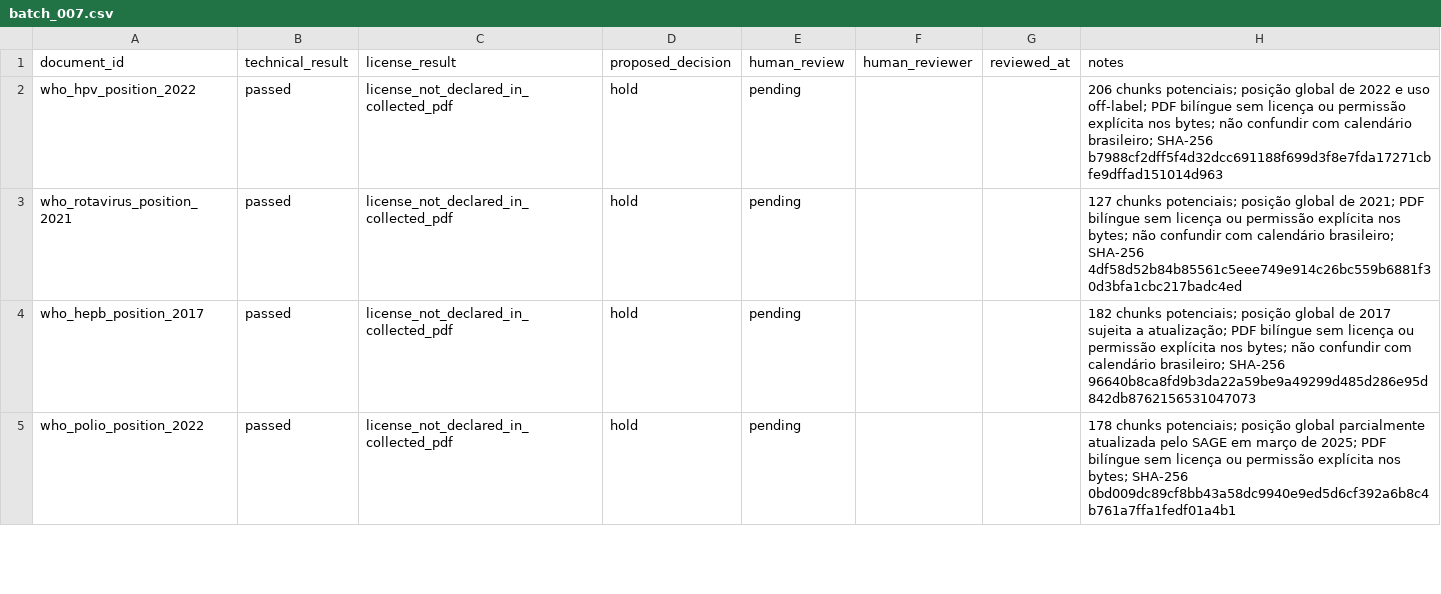
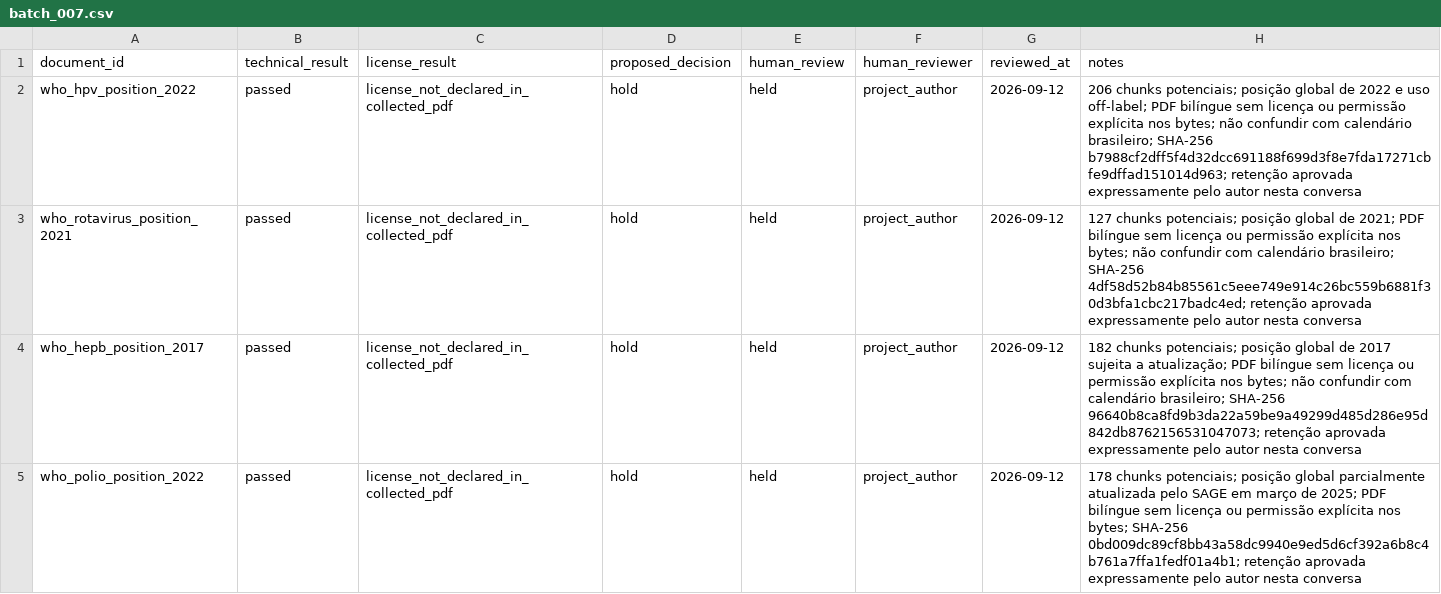
Before and after one commit to davidrtc14/immunocheck, a CSV file: corpus/reviews/batch_007.csv, drawn as a sheet; only a part is shown; the diff covers the shown part only.

Commit message:
docs: publicar lote documental 007

```diff
--- a/corpus/reviews/batch_007.csv
+++ b/corpus/reviews/batch_007.csv
@@ -1,5 +1,5 @@
 document_id,technical_result,license_result,proposed_decision,human_review,human_reviewer,reviewed_at,notes
-who_hpv_position_2022,passed,license_not_declared_in_collected_pdf,hold,pending,,,206 chunks potenciais; posição global de 2022 e uso off-label; PDF bilíngue sem licença ou permissão explícita nos bytes; não confundir com calendário brasileiro; SHA-256 b7988cf2dff5f4d32dcc691188f699d3f8e7fda17271cbfe9dffad151014d963
-who_rotavirus_position_2021,passed,license_not_declared_in_collected_pdf,hold,pending,,,127 chunks potenciais; posição global de 2021; PDF bilíngue sem licença ou permissão explícita nos bytes; não confundir com calendário brasileiro; SHA-256 4df58d52b84b85561c5eee749e914c26bc559b6881f30d3bfa1cbc217badc4ed
-who_hepb_position_2017,passed,license_not_declared_in_collected_pdf,hold,pending,,,182 chunks potenciais; posição global de 2017 sujeita a atualização; PDF bilíngue sem licença ou permissão explícita nos bytes; não confundir com calendário brasileiro; SHA-256 96640b8ca8fd9b3da22a59be9a49299d485d286e95d842db8762156531047073
-who_polio_position_2022,passed,license_not_declared_in_collected_pdf,hold,pending,,,178 chunks potenciais; posição global parcialmente atualizada pelo SAGE em março de 2025; PDF bilíngue sem licença ou permissão explícita nos bytes; SHA-256 0bd009dc89cf8bb43a58dc9940e9ed5d6cf392a6b8c4b761a7ffa1fedf01a4b1
+who_hpv_position_2022,passed,license_not_declared_in_collected_pdf,hold,held,project_author,2026-09-12,206 chunks potenciais; posição global de 2022 e uso off-label; PDF bilíngue sem licença ou permissão explícita nos bytes; não confundir com calendário brasileiro; SHA-256 b7988cf2dff5f4d32dcc691188f699d3f8e7fda17271cbfe9dffad151014d963; retenção aprovada expressamente pelo autor nesta conversa
+who_rotavirus_position_2021,passed,license_not_declared_in_collected_pdf,hold,held,project_author,2026-09-12,127 chunks potenciais; posição global de 2021; PDF bilíngue sem licença ou permissão explícita nos bytes; não confundir com calendário brasileiro; SHA-256 4df58d52b84b85561c5eee749e914c26bc559b6881f30d3bfa1cbc217badc4ed; retenção aprovada expressamente pelo autor nesta conversa
+who_hepb_position_2017,passed,license_not_declared_in_collected_pdf,hold,held,project_author,2026-09-12,182 chunks potenciais; posição global de 2017 sujeita a atualização; PDF bilíngue sem licença ou permissão explícita nos bytes; não confundir com calendário brasileiro; SHA-256 96640b8ca8fd9b3da22a59be9a49299d485d286e95d842db8762156531047073; retenção aprovada expressamente pelo autor nesta conversa
+who_polio_position_2022,passed,license_not_declared_in_collected_pdf,hold,held,project_author,2026-09-12,178 chunks potenciais; posição global parcialmente atualizada pelo SAGE em março de 2025; PDF bilíngue sem licença ou permissão explícita nos bytes; SHA-256 0bd009dc89cf8bb43a58dc9940e9ed5d6cf392a6b8c4b761a7ffa1fedf01a4b1; retenção aprovada expressamente pelo autor nesta conversa
```
Also changed, not shown: 36 edited cells elsewhere in this file, corpus/catalog.csv, 7 other files.
